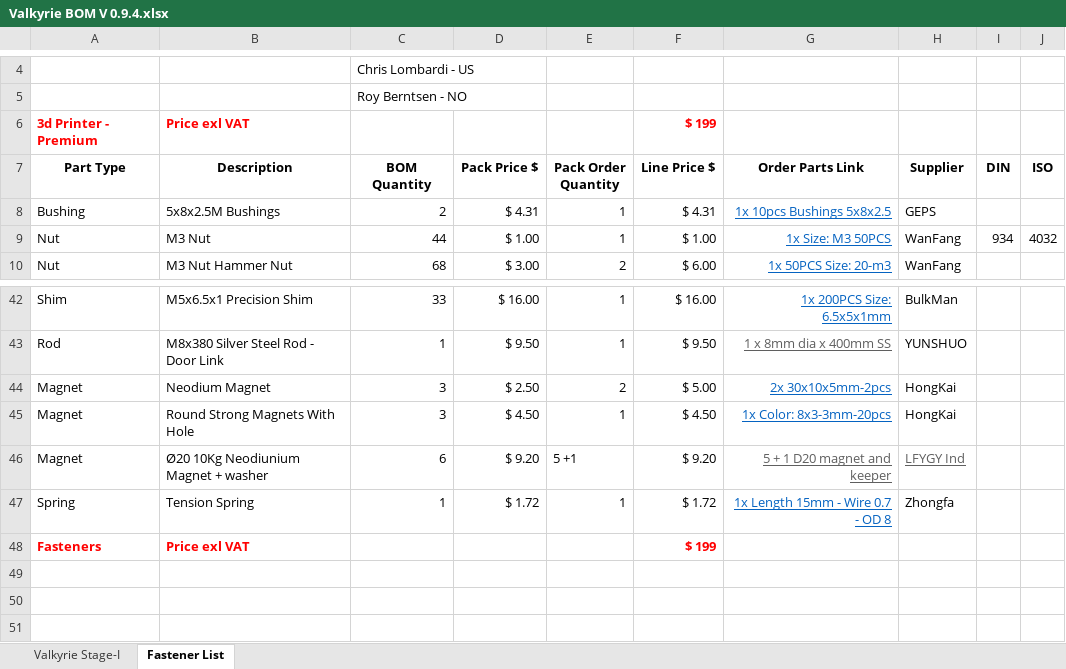
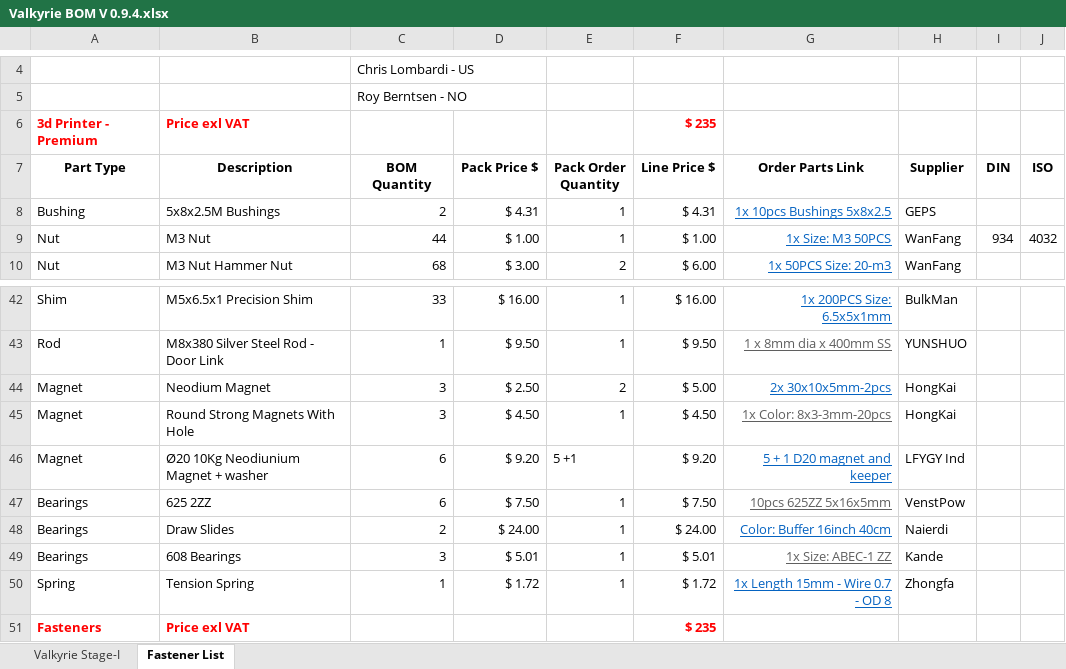
Before and after one commit to RoyBerntsenDesign/Project-Valkyrie, an Excel workbook: Document Library/Bill Of Materials/Valkyrie BOM V 0.9.4.xlsx, sheet Fastener List, drawn as a sheet; only a part is shown, gaps mark what is left out; values as stored, in another font and other column widths than the file's, no borders; charts and pictures and table styles not drawn; addresses are those after the commit; the diff names each change by its address in the sheet, - before the commit and + after, or states it on an @@ line.

```diff
--- a/Document Library/Bill Of Materials/Valkyrie BOM V 0.9.4.xlsx (sheet Fastener List)
+++ b/Document Library/Bill Of Materials/Valkyrie BOM V 0.9.4.xlsx (sheet Fastener List)
-F6 (Line Price $): $ 199
+F6 (Line Price $): $ 235
-G45 text colour: #0563C1
+G45 text colour: #5F5F5F
-G46 text colour: #5F5F5F
+G46 text colour: #0563C1
@@ H46 underline: on → off, text colour: #5F5F5F → black @@
+row 47: Bearings | 625 2ZZ | 6 | $ 7.50 | 1 | $ 7.50 | 10pcs 625ZZ 5x16x5mm | VenstPow
+row 48: Bearings | Draw Slides | 2 | $ 24.00 | 1 | $ 24.00 | Color: Buffer 16inch 40cm | Naierdi
+row 49: Bearings | 608 Bearings | 3 | $ 5.01 | 1 | $ 5.01 | 1x Size: ABEC-1 ZZ | Kande
-F51 (Line Price $): $ 199
+F51 (Line Price $): $ 235
```
Also changed, not shown: sheet Valkyrie Stage-I, formulas that keep their value.
